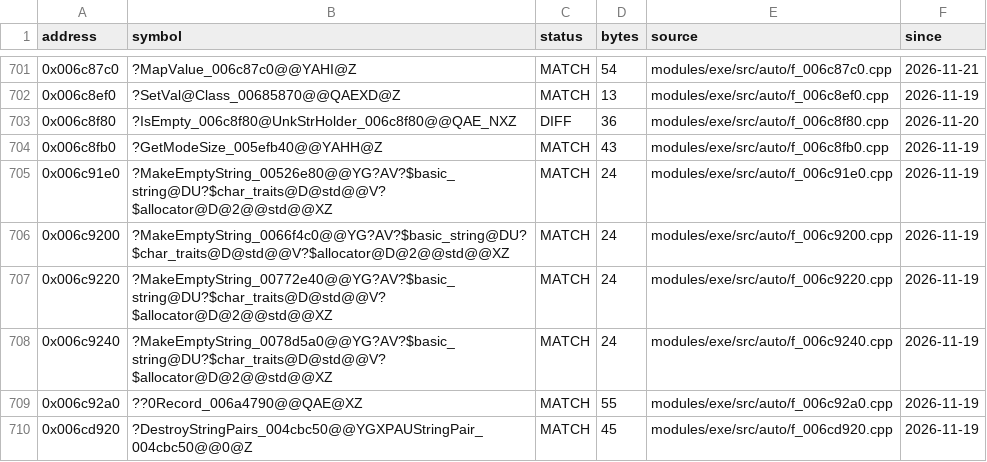
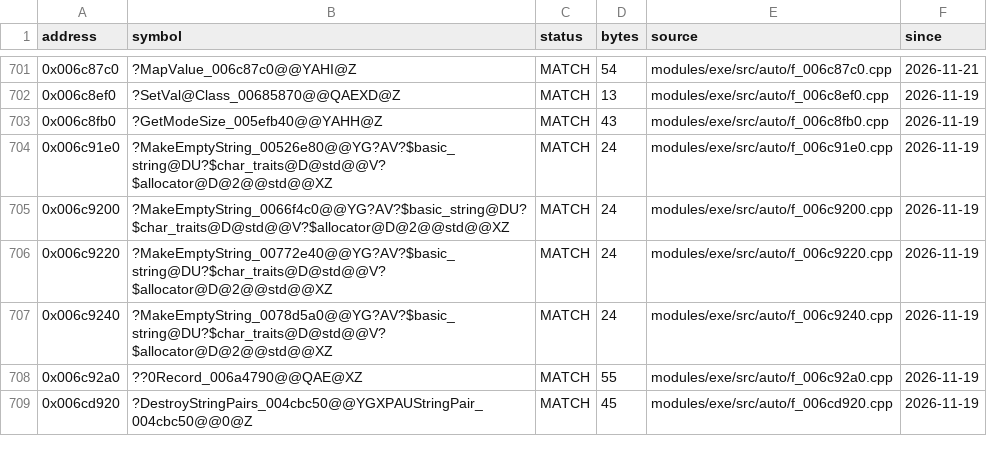
Before and after one commit to JahsiasWhite/civ5-decomp, a CSV file: modules/exe/progress/status.csv, drawn as a sheet; only a part is shown, gaps mark what is left out; the diff names each change by its address in the sheet, - before the commit and + after, or states it on an @@ line.

```diff
--- a/modules/exe/progress/status.csv
+++ b/modules/exe/progress/status.csv
-row 703: 0x006c8f80 | ?IsEmpty_006c8f80@UnkStrHolder_006c8f80@@QAE_NXZ | DIFF | 36 | modules/exe/src/auto/f_006c8f80.cpp | 2026-11-20
```
Also changed, not shown: 14 other files.
